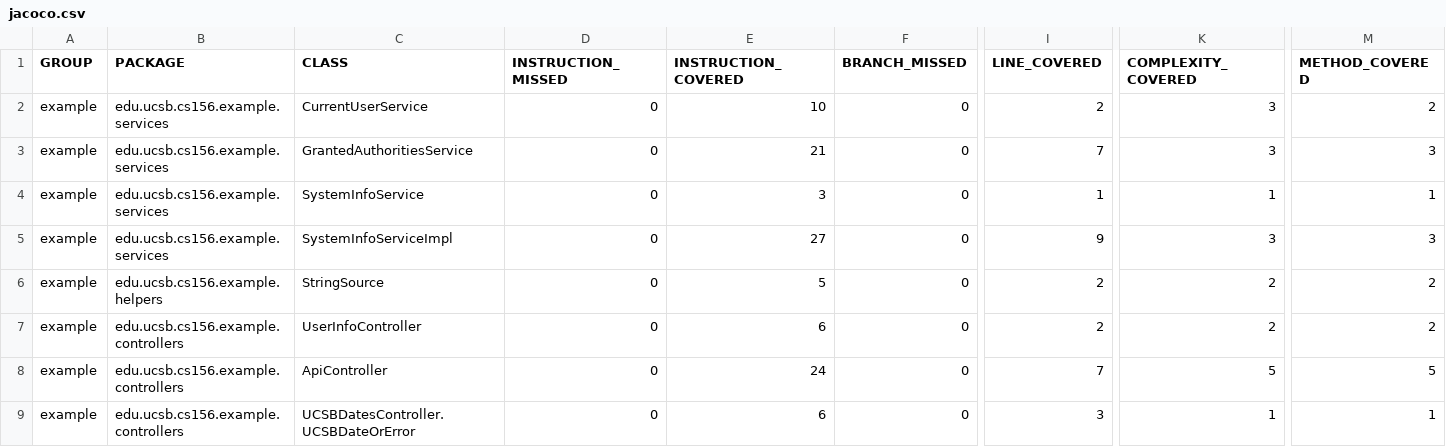
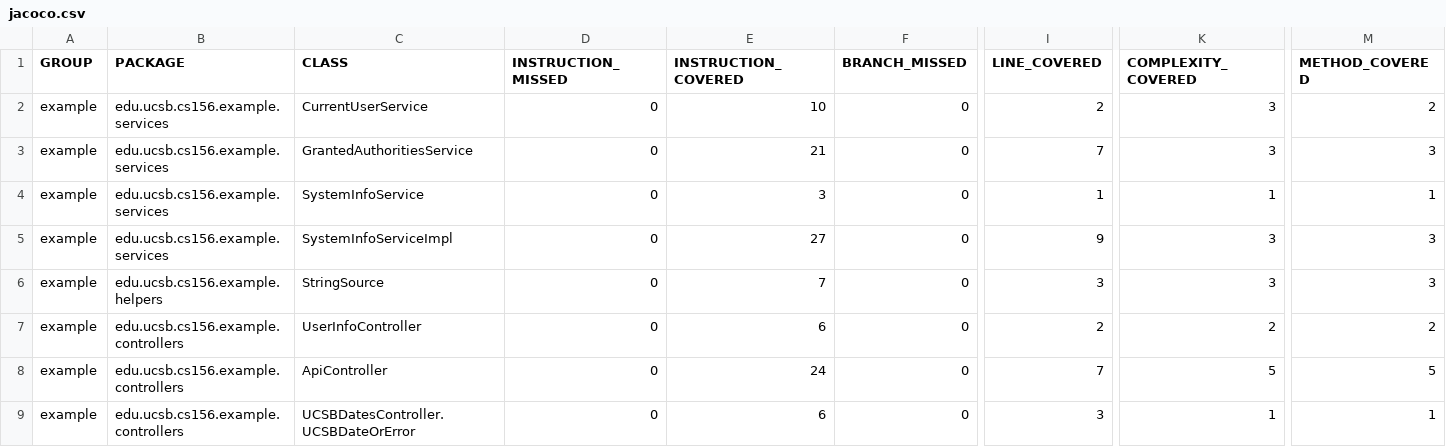
Before and after one commit to ucsb-cs156-s24/STARTER-jpa03, a CSV file: jacoco/jacoco.csv, drawn as a sheet; only a part is shown, gaps mark what is left out; the diff names each change by its address in the sheet, - before the commit and + after, or states it on an @@ line.

```diff
--- a/jacoco/jacoco.csv
+++ b/jacoco/jacoco.csv
-E6 (INSTRUCTION_COVERED): 5
+E6 (INSTRUCTION_COVERED): 7
-I6 (LINE_COVERED): 2
+I6 (LINE_COVERED): 3
-K6 (COMPLEXITY_COVERED): 2
+K6 (COMPLEXITY_COVERED): 3
-M6 (METHOD_COVERED): 2
+M6 (METHOD_COVERED): 3
```
Also changed, not shown: 7 other files.
